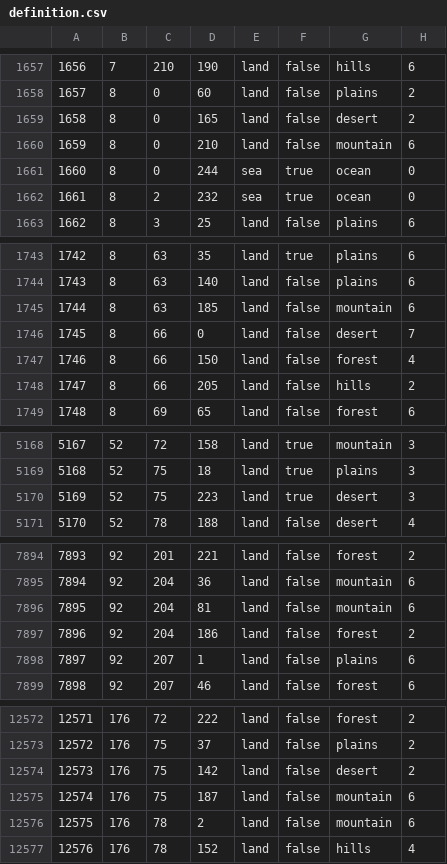
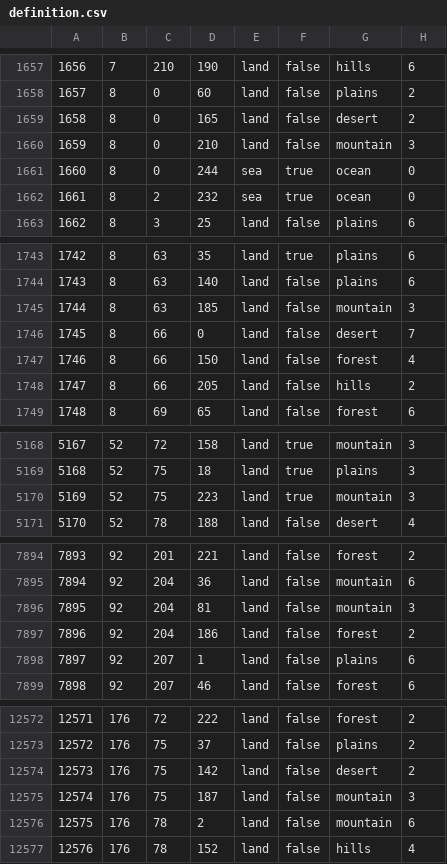
Before and after one commit to SilentEnforcer/tgwr-mod, a CSV file: map/definition.csv, drawn as a sheet; only a part is shown, gaps mark what is left out; the diff covers the shown part only.

```diff
--- a/map/definition.csv
+++ b/map/definition.csv
@@ -1659,3 +1659,3 @@
 1658;8;0;165;land;false;desert;2
-1659;8;0;210;land;false;mountain;6
+1659;8;0;210;land;false;mountain;3
 1660;8;0;244;sea;true;ocean;0
@@ -1744,3 +1744,3 @@
 1743;8;63;140;land;false;plains;6
-1744;8;63;185;land;false;mountain;6
+1744;8;63;185;land;false;mountain;3
 1745;8;66;0;land;false;desert;7
@@ -5169,3 +5169,3 @@
 5168;52;75;18;land;true;plains;3
-5169;52;75;223;land;true;desert;3
+5169;52;75;223;land;true;mountain;3
 5170;52;78;188;land;false;desert;4
@@ -7895,3 +7895,3 @@
 7894;92;204;36;land;false;mountain;6
-7895;92;204;81;land;false;mountain;6
+7895;92;204;81;land;false;mountain;3
 7896;92;204;186;land;false;forest;2
@@ -12574,3 +12574,3 @@
 12573;176;75;142;land;false;desert;2
-12574;176;75;187;land;false;mountain;6
+12574;176;75;187;land;false;mountain;3
 12575;176;78;2;land;false;mountain;6
```
Also changed, not shown: 2 edited cells elsewhere in this file, 6 other files.
